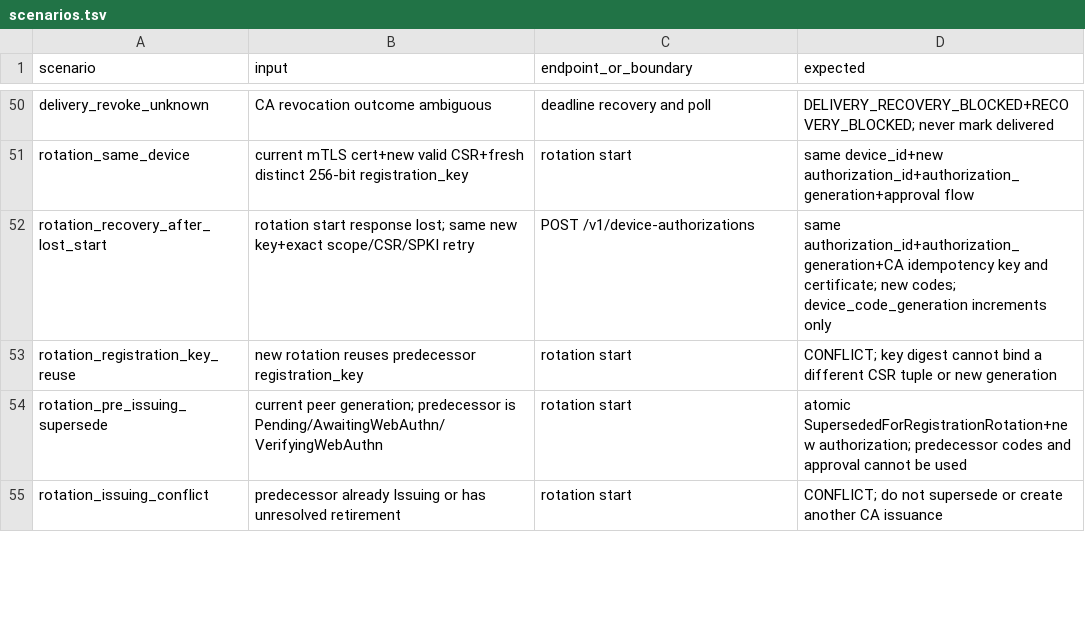
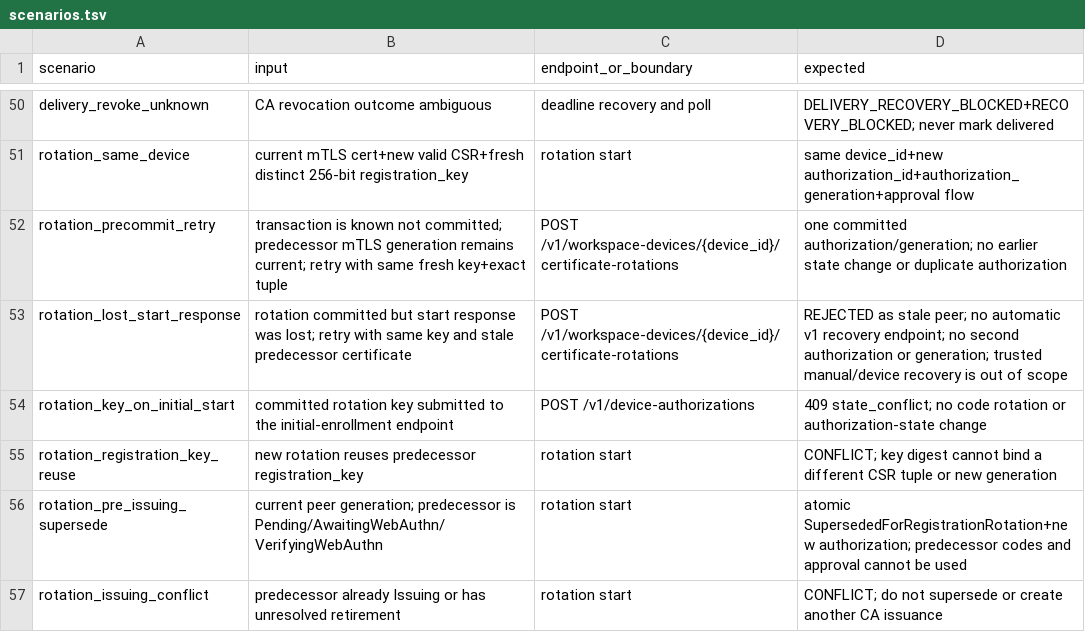
Before and after one commit to DoHorizon-AI/Cyrene-Platform, a TSV file: contracts/tck/device-enrollment/v1/scenarios.tsv, drawn as a sheet; only a part is shown, gaps mark what is left out; removed rows and columns are numbered as before the commit, all else as after; the diff names each change by its address in the sheet, - before the commit and + after, or states it on an @@ line.

Commit message:
docs(device-enrollment): remove rotation recovery promise

```diff
--- a/contracts/tck/device-enrollment/v1/scenarios.tsv
+++ b/contracts/tck/device-enrollment/v1/scenarios.tsv
-row 52: rotation_recovery_after_lost_start | rotation start response lost; same new key+exact scope/CSR/SPKI retry | POST /v1/device-authorizations | same authorization_id+authorization_generation+CA idempotency key and certificate; new codes; device_code_generation increments only
+row 52: rotation_precommit_retry | transaction is known not committed; predecessor mTLS generation remains current; retry with same fresh key+exact tuple | POST /v1/workspace-devices/{device_id}/certificate-rotations | one committed authorization/generation; no earlier state change or duplicate authorization
+row 53: rotation_lost_start_response | rotation committed but start response was lost; retry with same key and stale predecessor certificate | POST /v1/workspace-devices/{device_id}/certificate-rotations | REJECTED as stale peer; no automatic v1 recovery endpoint; no second authorization or generation; trusted manual/device recovery is out of scope
+row 54: rotation_key_on_initial_start | committed rotation key submitted to the initial-enrollment endpoint | POST /v1/device-authorizations | 409 state_conflict; no code rotation or authorization-state change
```
Also changed, not shown: 5 other files.
